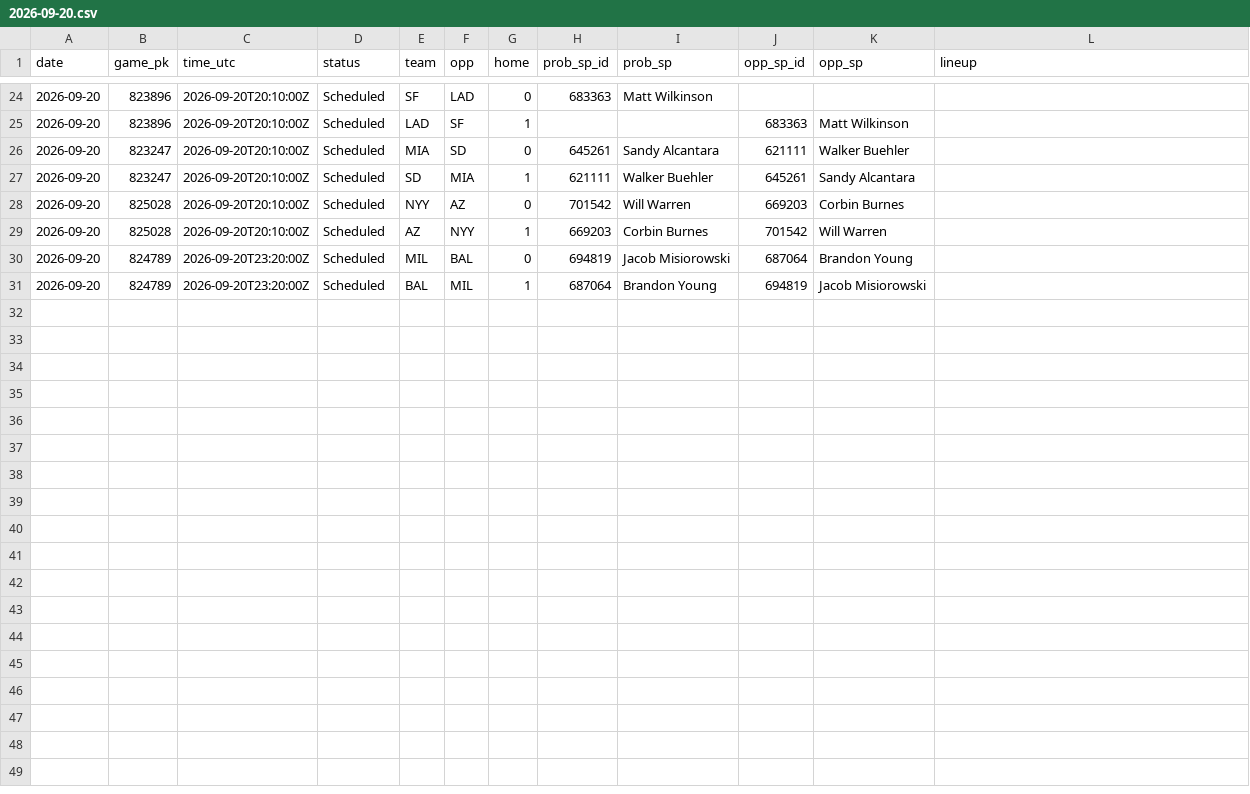
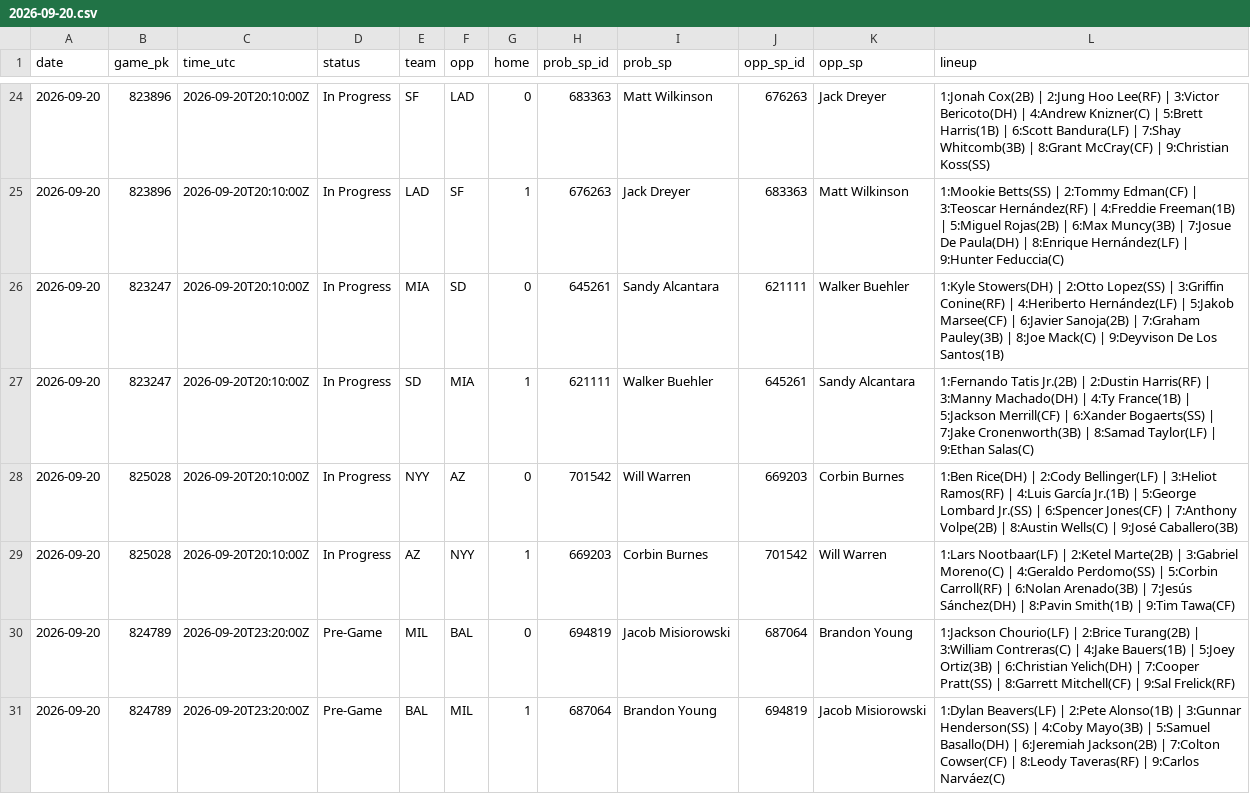
Before and after one commit to coinflipatm/ud-mlb-data, a CSV file: data/schedule/2026-09-20.csv, drawn as a sheet; only a part is shown, gaps mark what is left out; the diff covers the shown part only.

```diff
--- a/data/schedule/2026-09-20.csv
+++ b/data/schedule/2026-09-20.csv
@@ -24,8 +24,8 @@ date,game_pk,time_utc,status,team,opp,home,prob_sp_id,prob_sp,opp_sp_id,opp_sp,l
-2026-09-20,823896,2026-09-20T20:10:00Z,Scheduled,SF,LAD,0,683363,Matt Wilkinson,,,
-2026-09-20,823896,2026-09-20T20:10:00Z,Scheduled,LAD,SF,1,,,683363,Matt Wilkinson,
-2026-09-20,823247,2026-09-20T20:10:00Z,Scheduled,MIA,SD,0,645261,Sandy Alcantara,621111,Walker Buehler,
-2026-09-20,823247,2026-09-20T20:10:00Z,Scheduled,SD,MIA,1,621111,Walker Buehler,645261,Sandy Alcantara,
-2026-09-20,825028,2026-09-20T20:10:00Z,Scheduled,NYY,AZ,0,701542,Will Warren,669203,Corbin Burnes,
-2026-09-20,825028,2026-09-20T20:10:00Z,Scheduled,AZ,NYY,1,669203,Corbin Burnes,701542,Will Warren,
-2026-09-20,824789,2026-09-20T23:20:00Z,Scheduled,MIL,BAL,0,694819,Jacob Misiorowski,687064,Brandon Young,
-2026-09-20,824789,2026-09-20T23:20:00Z,Scheduled,BAL,MIL,1,687064,Brandon Young,694819,Jacob Misiorowski,
+2026-09-20,823896,2026-09-20T20:10:00Z,In Progress,SF,LAD,0,683363,Matt Wilkinson,676263,Jack Dreyer,1:Jonah Cox(2B) | 2:Jung Hoo Lee(RF) | 3:Victor Bericoto(DH) | 4:Andrew Knizner(C) | 5:Brett Harris(1B) | 6:Scott Bandura(LF) | 7:Shay Whitcomb(3B) | 8:Grant McCray(CF) | 9:Christian Koss(SS)
+2026-09-20,823896,2026-09-20T20:10:00Z,In Progress,LAD,SF,1,676263,Jack Dreyer,683363,Matt Wilkinson,1:Mookie Betts(SS) | 2:Tommy Edman(CF) | 3:Teoscar Hernández(RF) | 4:Freddie Freeman(1B) | 5:Miguel Rojas(2B) | 6:Max Muncy(3B) | 7:Josue De Paula(DH) | 8:Enrique Hernández(LF) | 9:Hunter Feduccia(C)
+2026-09-20,823247,2026-09-20T20:10:00Z,In Progress,MIA,SD,0,645261,Sandy Alcantara,621111,Walker Buehler,1:Kyle Stowers(DH) | 2:Otto Lopez(SS) | 3:Griffin Conine(RF) | 4:Heriberto Hernández(LF) | 5:Jakob Marsee(CF) | 6:Javier Sanoja(2B) | 7:Graham Pauley(3B) | 8:Joe Mack(C) | 9:Deyvison De Los Santos(1B)
+2026-09-20,823247,2026-09-20T20:10:00Z,In Progress,SD,MIA,1,621111,Walker Buehler,645261,Sandy Alcantara,1:Fernando Tatis Jr.(2B) | 2:Dustin Harris(RF) | 3:Manny Machado(DH) | 4:Ty France(1B) | 5:Jackson Merrill(CF) | 6:Xander Bogaerts(SS) | 7:Jake Cronenworth(3B) | 8:Samad Taylor(LF) | 9:Ethan Salas(C)
+2026-09-20,825028,2026-09-20T20:10:00Z,In Progress,NYY,AZ,0,701542,Will Warren,669203,Corbin Burnes,1:Ben Rice(DH) | 2:Cody Bellinger(LF) | 3:Heliot Ramos(RF) | 4:Luis García Jr.(1B) | 5:George Lombard Jr.(SS) | 6:Spencer Jones(CF) | 7:Anthony Volpe(2B) | 8:Austin Wells(C) | 9:José Caballero(3B)
+2026-09-20,825028,2026-09-20T20:10:00Z,In Progress,AZ,NYY,1,669203,Corbin Burnes,701542,Will Warren,1:Lars Nootbaar(LF) | 2:Ketel Marte(2B) | 3:Gabriel Moreno(C) | 4:Geraldo Perdomo(SS) | 5:Corbin Carroll(RF) | 6:Nolan Arenado(3B) | 7:Jesús Sánchez(DH) | 8:Pavin Smith(1B) | 9:Tim Tawa(CF)
+2026-09-20,824789,2026-09-20T23:20:00Z,Pre-Game,MIL,BAL,0,694819,Jacob Misiorowski,687064,Brandon Young,1:Jackson Chourio(LF) | 2:Brice Turang(2B) | 3:William Contreras(C) | 4:Jake Bauers(1B) | 5:Joey Ortiz(3B) | 6:Christian Yelich(DH) | 7:Cooper Pratt(SS) | 8:Garrett Mitchell(CF) | 9:Sal Frelick(RF)
+2026-09-20,824789,2026-09-20T23:20:00Z,Pre-Game,BAL,MIL,1,687064,Brandon Young,694819,Jacob Misiorowski,1:Dylan Beavers(LF) | 2:Pete Alonso(1B) | 3:Gunnar Henderson(SS) | 4:Coby Mayo(3B) | 5:Samuel Basallo(DH) | 6:Jeremiah Jackson(2B) | 7:Colton Cowser(CF) | 8:Leody Taveras(RF) | 9:Carlos Narváez(C)
```
Also changed, not shown: 48 edited cells elsewhere in this file.
